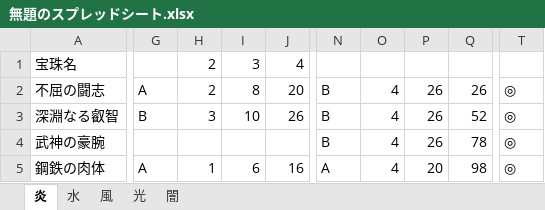
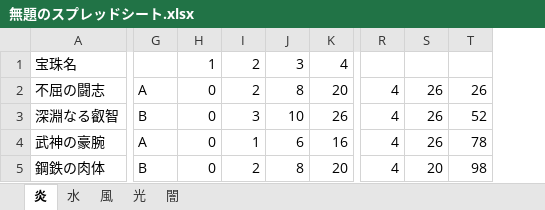
Before and after one commit to Romidy/jewel, an Excel workbook: 無題のスプレッドシート.xlsx, sheet 炎, drawn as a sheet; only a part is shown, gaps mark what is left out; values as stored, in another font and other column widths than the file's, no cell formats; charts and pictures not drawn; removed rows and columns are numbered as before the commit, all else as after; the diff covers the shown part only; the diff names each change by its address in the sheet, - before the commit and + after, or states it on an @@ line.

```diff
--- a/無題のスプレッドシート.xlsx (sheet 炎)
+++ b/無題のスプレッドシート.xlsx (sheet 炎)
+column H, rows 1-5: 1 | 0 | 0 | 0 | 0
-column N, rows 2-5: B | B | B | A
-column O, rows 2-5: all 4
-column P, rows 2-5: 26 | 26 | 26 | 20
-column Q, rows 2-5: 26 | 52 | 78 | 98
-column T, rows 2-5: all ◎
+column R, rows 2-5: all 4
+column S, rows 2-5: 26 | 26 | 26 | 20
+column T, rows 2-5: 26 | 52 | 78 | 98
-G4: (empty)
+G4: A
-I4: (empty)
+I4: 1
-J4: (empty)
+J4: 6
-K4: (empty)
+K4: 16
-G5: A
+G5: B
-I5: 1
+I5: 2
-J5: 6
+J5: 8
-K5: 16
+K5: 20
```
Also changed, not shown: 20 edited cells elsewhere in this sheet, sheet 光, sheet 闇, sheet 水, sheet 風, cell formats, formulas that keep their value, charts or pictures.
